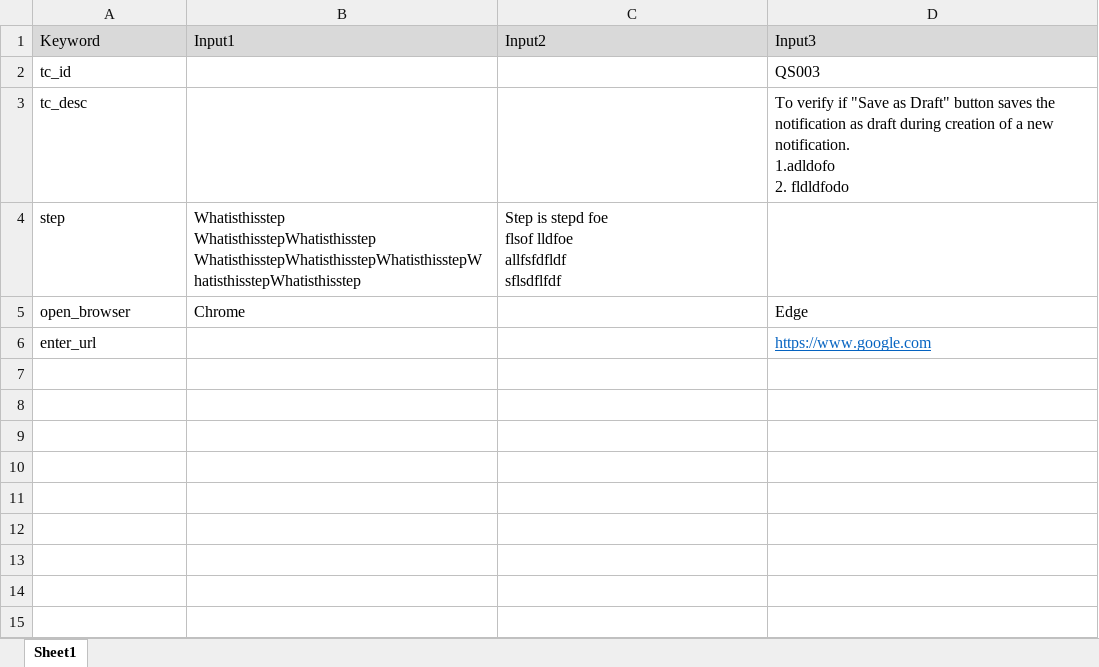
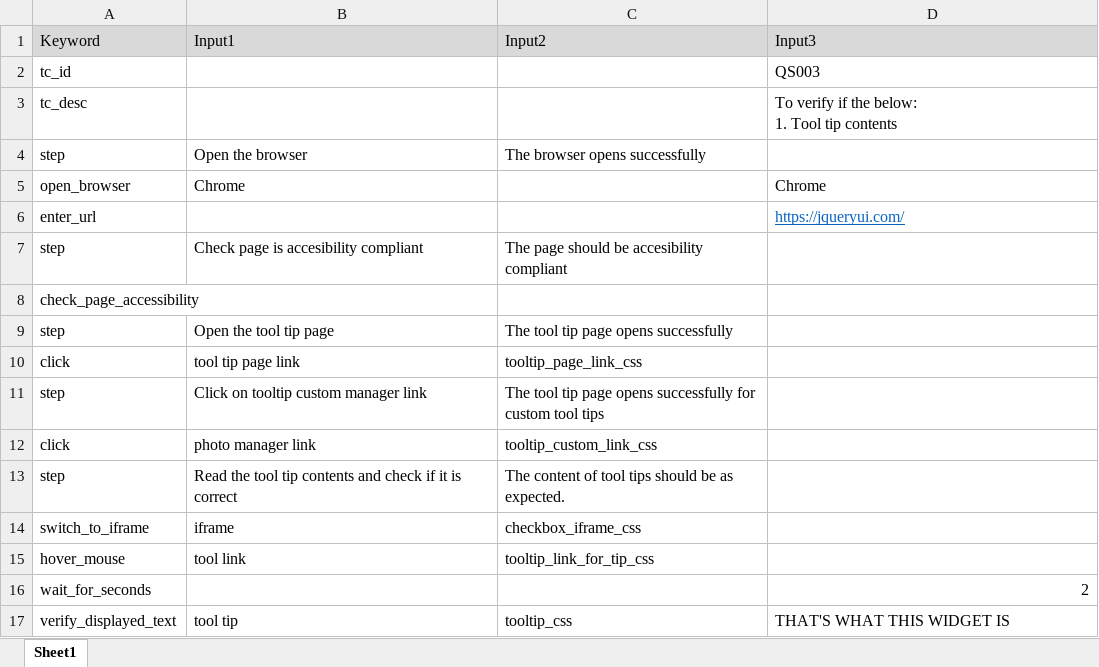
Before and after one commit to theautomationtester99/web_automation_htmltopdf, an Excel workbook: test_scripts/edge/QS003_testscript.xlsx, sheet Sheet1, drawn as a sheet; values as stored, in another font and other column widths than the file's, no borders; ↵ is a line break in a cell; the diff names each change by its address in the sheet, - before the commit and + after, or states it on an @@ line.

Commit message:
updated test cases.

```diff
--- a/test_scripts/edge/QS003_testscript.xlsx (sheet Sheet1)
+++ b/test_scripts/edge/QS003_testscript.xlsx (sheet Sheet1)
-D3 (Input3): …verify if "Save as Draft" button saves the notification as draft during creation of a new notification. ↵ 1.adldofo ↵ 2. fldldfodo
+D3 (Input3): …verify if the below: ↵ 1. Tool tip contents
-B4 (Input1): Whatisthisstep ↵ WhatisthisstepWhatisthisstep ↵ WhatisthisstepWhatisthisstepWhatisthisstepWhatisthisstepWhatisthisstep
+B4 (Input1): Open the browser
-C4 (Input2): Step is stepd foe ↵ flsof lldfoe ↵ allfsfdfldf ↵ sflsdflfdf
+C4 (Input2): The browser opens successfully
-D5 (Input3): Edge
+D5 (Input3): Chrome
-D6 (Input3): https://www.google.com
+D6 (Input3): https://jqueryui.com/
+row 7: step | Check page is accesibility compliant | The page should be accesibility compliant
+row 8: check_page_accessibility
+row 9: step | Open the tool tip page | The tool tip page opens successfully
+row 10: click | tool tip page link | tooltip_page_link_css
+row 11: step | Click on tooltip custom manager link | The tool tip page opens successfully for custom tool tips
+row 12: click | photo manager link | tooltip_custom_link_css
+row 13: step | Read the tool tip contents and check if it is correct | The content of tool tips should be as expected.
+row 14: switch_to_iframe | iframe | checkbox_iframe_css
+row 15: hover_mouse | tool link | tooltip_link_for_tip_css
+row 16: wait_for_seconds |  |  | 2
+row 17: verify_displayed_text | tool tip | tooltip_css | THAT'S WHAT THIS WIDGET IS
```
Also changed, not shown: 19 other files.
